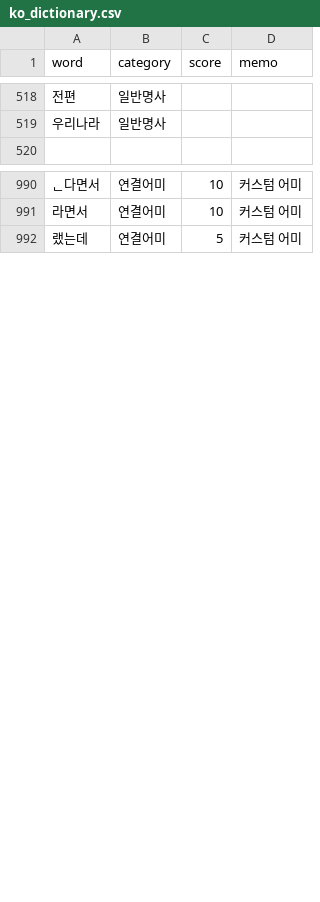
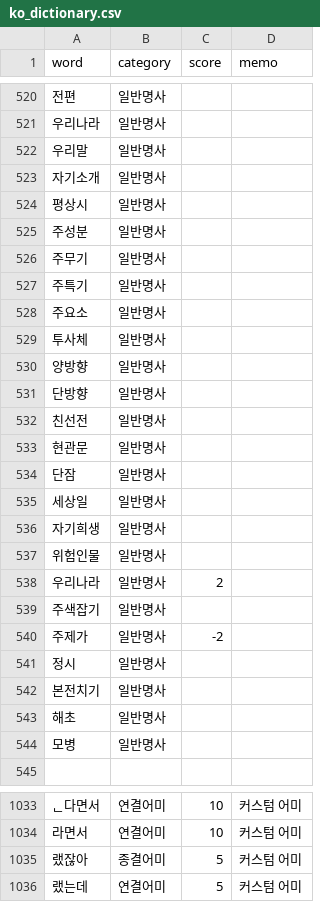
Before and after one commit to Ink-14/KKORI, a CSV file: backend/src/tokenizations/ko_dictionary.csv, drawn as a sheet; only a part is shown, gaps mark what is left out; the diff covers the shown part only; the diff names each change by its address in the sheet, - before the commit and + after, or states it on an @@ line.

```diff
--- a/backend/src/tokenizations/ko_dictionary.csv
+++ b/backend/src/tokenizations/ko_dictionary.csv
+row 522: 우리말 | 일반명사
@@ row 551 moved to row 523: 자기소개 @@
+row 524: 평상시 | 일반명사
@@ row 468 moved to row 525: 주성분 @@
+row 526: 주무기 | 일반명사
+row 527: 주특기 | 일반명사
+row 528: 주요소 | 일반명사
+row 529: 투사체 | 일반명사
+row 530: 양방향 | 일반명사
+row 531: 단방향 | 일반명사
+row 532: 친선전 | 일반명사
+row 533: 현관문 | 일반명사
+row 534: 단잠 | 일반명사
+row 535: 세상일 | 일반명사
+row 536: 자기희생 | 일반명사
+row 537: 위험인물 | 일반명사
+row 538: 우리나라 | 일반명사 | 2
+row 539: 주색잡기 | 일반명사
+row 540: 주제가 | 일반명사 | -2
+row 541: 정시 | 일반명사
+row 542: 본전치기 | 일반명사
+row 543: 해초 | 일반명사
+row 544: 모병 | 일반명사
+row 1035: 랬잖아 | 종결어미 | 5 | 커스텀 어미
```
Also changed, not shown: 38 added rows, 1 removed row and 4 edited cells elsewhere in this file, 14 other files.
